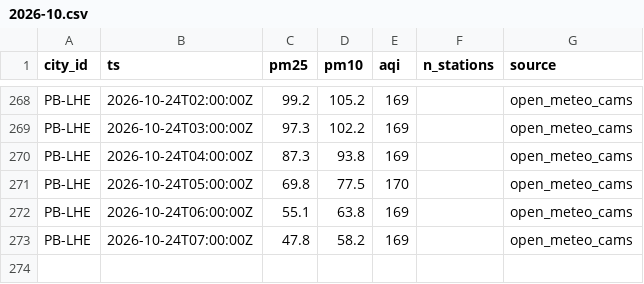
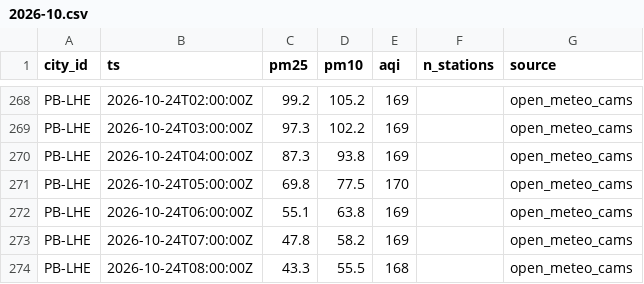
Before and after one commit to Xftab/airlume, a CSV file: data/archive/city_hourly/open_meteo_cams/2026-10.csv, drawn as a sheet; only a part is shown, gaps mark what is left out; the diff names each change by its address in the sheet, - before the commit and + after, or states it on an @@ line.

Commit message:
data: hourly collection 2026-10-24T08:01Z

```diff
--- a/data/archive/city_hourly/open_meteo_cams/2026-10.csv
+++ b/data/archive/city_hourly/open_meteo_cams/2026-10.csv
+row 274: PB-LHE | 2026-10-24T08:00:00Z | 43.3 | 55.5 | 168 |  | open_meteo_cams
```
Also changed, not shown: data/archive/forecasts/open_meteo_cams_forecast/2026-10.csv.
